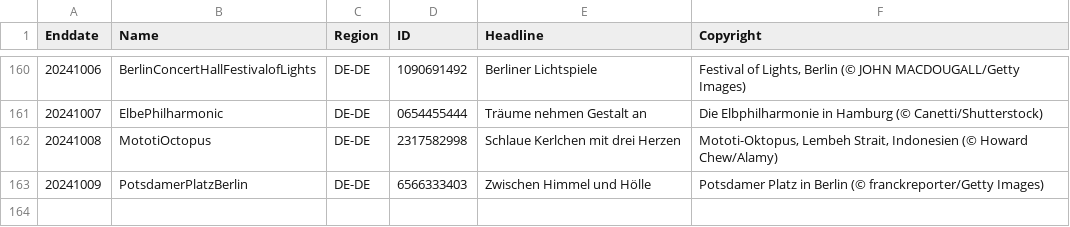
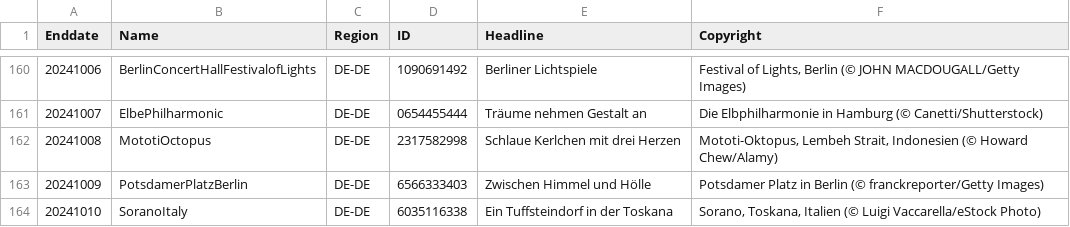
Before and after one commit to tauyoungsama/imageArchive, a CSV file: metadata/DE-DE.csv, drawn as a sheet; only a part is shown, gaps mark what is left out; the diff names each change by its address in the sheet, - before the commit and + after, or states it on an @@ line.

```diff
--- a/metadata/DE-DE.csv
+++ b/metadata/DE-DE.csv
+row 164: 20241010 | SoranoItaly | DE-DE | 6035116338 | Ein Tuffsteindorf in der Toskana | Sorano, Toskana, Italien (© Luigi Vaccarella/eStock Photo)
```
Also changed, not shown: metadata/EN-US.csv, metadata/FR-FR.csv, 9 other files.
